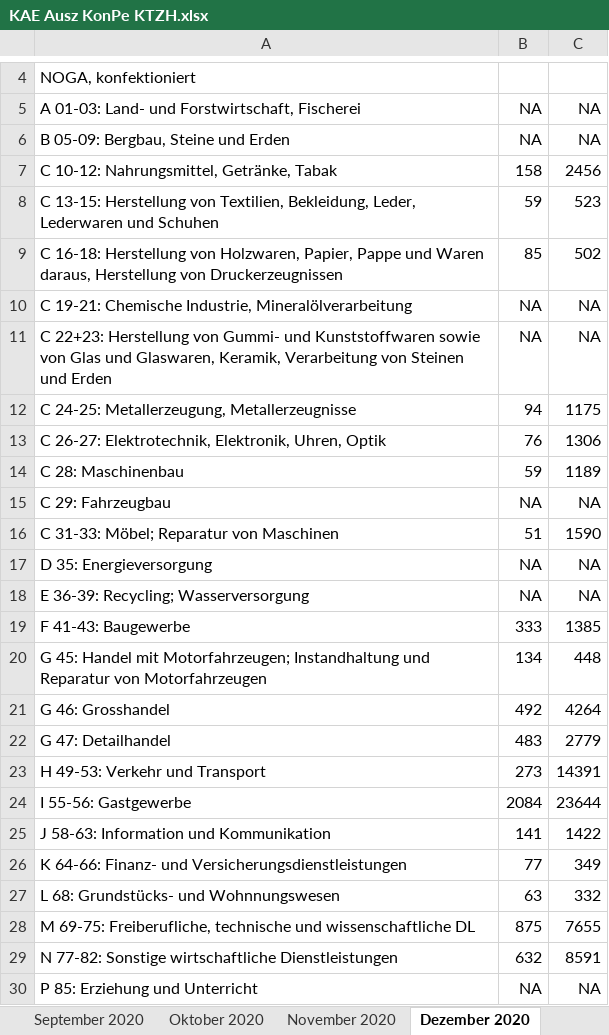
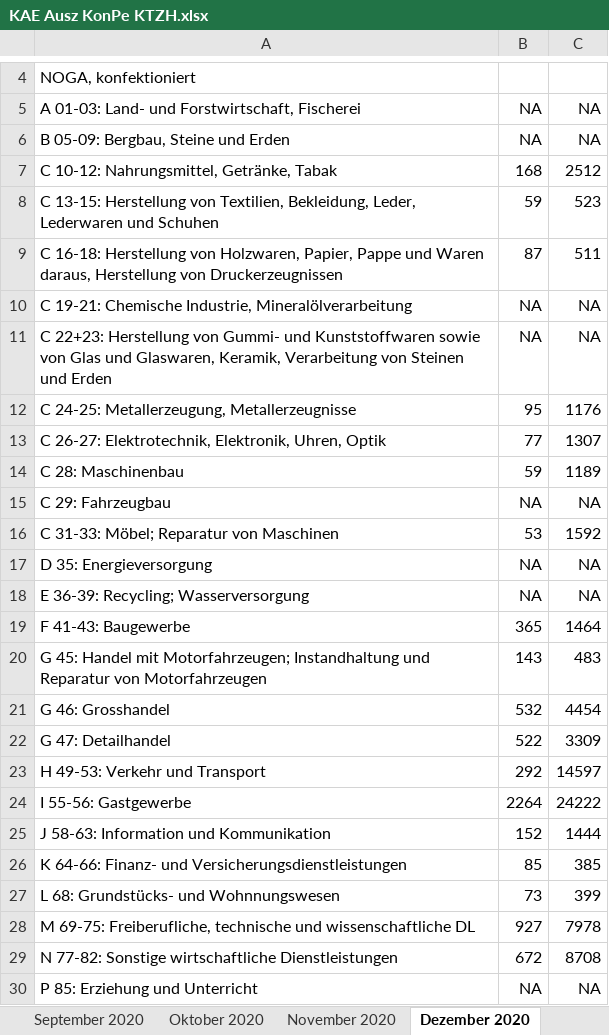
Before and after one commit to statistikZH/covid19monitoring_economy_AWA, an Excel workbook: KAE Ausz KonPe KTZH.xlsx, sheet Dezember 2020, drawn as a sheet; only a part is shown, gaps mark what is left out; values as stored, in another font and other column widths than the file's, no borders; the diff covers the shown part only; the diff names each change by its address in the sheet, - before the commit and + after, or states it on an @@ line.

```diff
--- a/KAE Ausz KonPe KTZH.xlsx (sheet Dezember 2020)
+++ b/KAE Ausz KonPe KTZH.xlsx (sheet Dezember 2020)
-B7: 158
+B7: 168
-C7: 2456
+C7: 2512
-B9: 85
+B9: 87
-C9: 502
+C9: 511
-B12: 94
+B12: 95
-C12: 1175
+C12: 1176
-B13: 76
+B13: 77
-C13: 1306
+C13: 1307
-B16: 51
+B16: 53
-C16: 1590
+C16: 1592
-B19: 333
+B19: 365
-C19: 1385
+C19: 1464
-B20: 134
+B20: 143
-C20: 448
+C20: 483
-B21: 492
+B21: 532
-C21: 4264
+C21: 4454
-B22: 483
+B22: 522
-C22: 2779
+C22: 3309
-B23: 273
+B23: 292
-C23: 14391
+C23: 14597
-B24: 2084
+B24: 2264
-C24: 23644
+C24: 24222
-B25: 141
+B25: 152
-C25: 1422
+C25: 1444
-B26: 77
+B26: 85
-C26: 349
+C26: 385
-B27: 63
+B27: 73
-C27: 332
+C27: 399
-B28: 875
+B28: 927
-C28: 7655
+C28: 7978
-B29: 632
+B29: 672
-C29: 8591
+C29: 8708
```
Also changed, not shown: 10 edited cells elsewhere in this sheet, sheet November 2020, sheet Oktober 2020, sheet September 2020, sheet August 2020, sheet Juni 2020, sheet Juli 2020, 3 more sheets, other sheet tabs, 1 other file.
